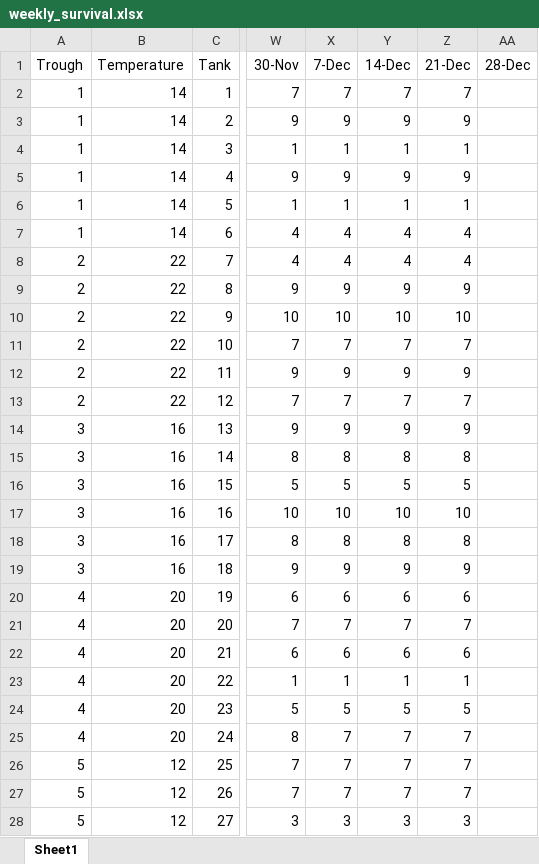
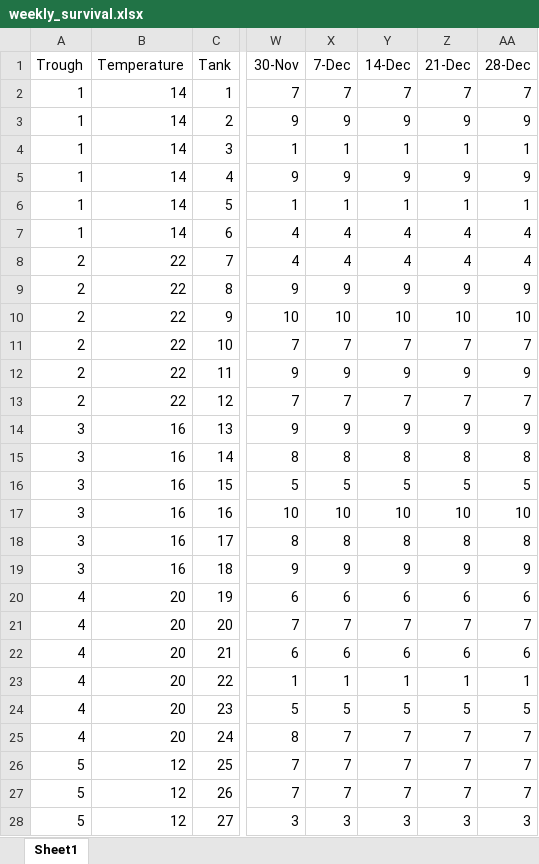
Before and after one commit to katygard/rep-sci-project, an Excel workbook: raw_data/weekly_survival.xlsx, sheet Sheet1, drawn as a sheet; only a part is shown, gaps mark what is left out; values as stored, in another font and other column widths than the file's, no borders; the diff covers the shown part only; the diff names each change by its address in the sheet, - before the commit and + after, or states it on an @@ line.

```diff
--- a/raw_data/weekly_survival.xlsx (sheet Sheet1)
+++ b/raw_data/weekly_survival.xlsx (sheet Sheet1)
-AA2 (28-Dec): (empty)
+AA2 (28-Dec): 7
-AA3 (28-Dec): (empty)
+AA3 (28-Dec): 9
-AA4 (28-Dec): (empty)
+AA4 (28-Dec): 1
-AA5 (28-Dec): (empty)
+AA5 (28-Dec): 9
-AA6 (28-Dec): (empty)
+AA6 (28-Dec): 1
-AA7:AA8 (28-Dec): (empty)
+AA7:AA8 (28-Dec): 4
-AA9 (28-Dec): (empty)
+AA9 (28-Dec): 9
-AA10 (28-Dec): (empty)
+AA10 (28-Dec): 10
-AA11 (28-Dec): (empty)
+AA11 (28-Dec): 7
-AA12 (28-Dec): (empty)
+AA12 (28-Dec): 9
-AA13 (28-Dec): (empty)
+AA13 (28-Dec): 7
-AA14 (28-Dec): (empty)
+AA14 (28-Dec): 9
-AA15 (28-Dec): (empty)
+AA15 (28-Dec): 8
-AA16 (28-Dec): (empty)
+AA16 (28-Dec): 5
-AA17 (28-Dec): (empty)
+AA17 (28-Dec): 10
-AA18 (28-Dec): (empty)
+AA18 (28-Dec): 8
-AA19 (28-Dec): (empty)
+AA19 (28-Dec): 9
-AA20 (28-Dec): (empty)
+AA20 (28-Dec): 6
-AA21 (28-Dec): (empty)
+AA21 (28-Dec): 7
-AA22 (28-Dec): (empty)
+AA22 (28-Dec): 6
-AA23 (28-Dec): (empty)
+AA23 (28-Dec): 1
-AA24 (28-Dec): (empty)
+AA24 (28-Dec): 5
-AA25:AA27 (28-Dec): (empty)
+AA25:AA27 (28-Dec): 7
-AA28 (28-Dec): (empty)
+AA28 (28-Dec): 3
```
Also changed, not shown: 9 edited cells elsewhere in this sheet, 5 other files.
